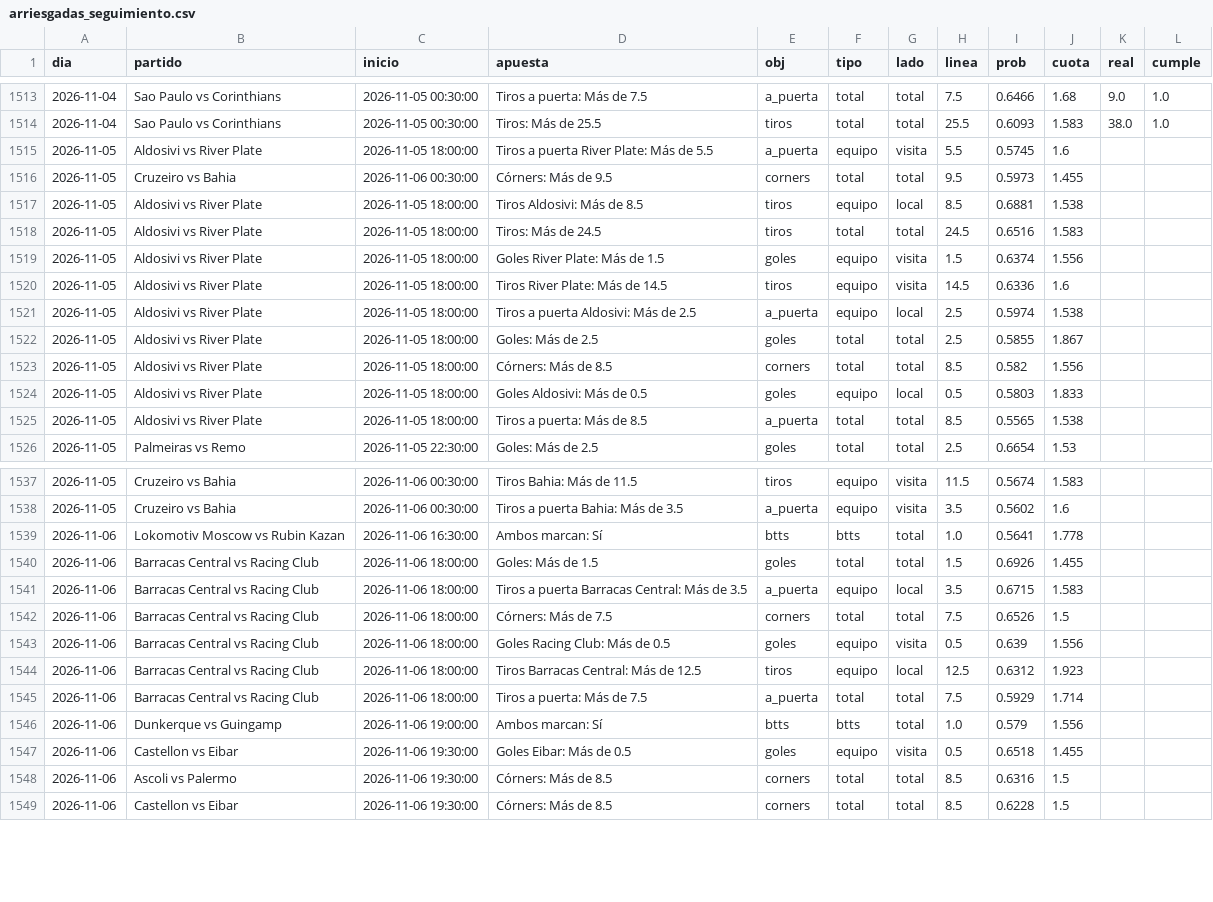
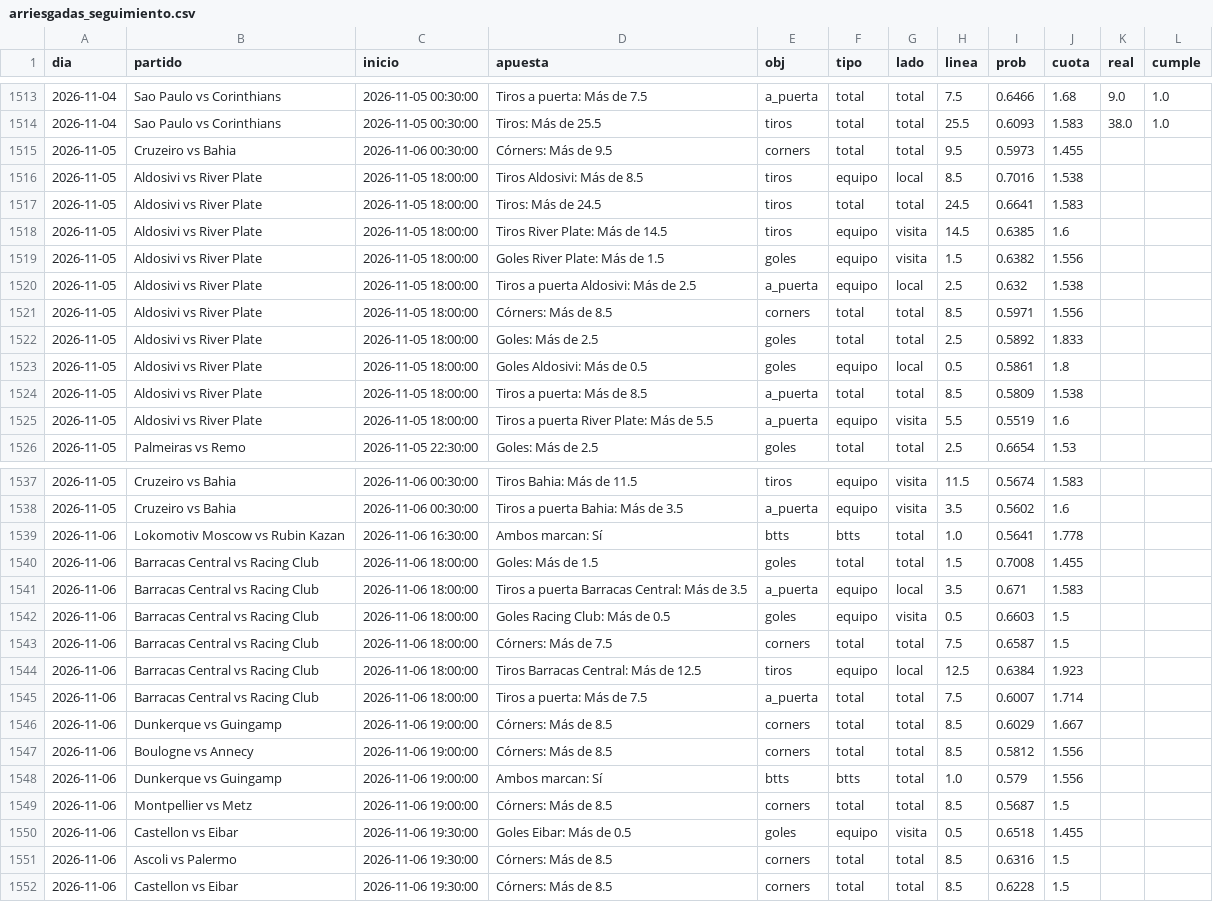
Before and after one commit to HectorMontiel/sharpicks, a CSV file: arriesgadas_seguimiento.csv, drawn as a sheet; only a part is shown, gaps mark what is left out; the diff covers the shown part only.

```diff
--- a/arriesgadas_seguimiento.csv
+++ b/arriesgadas_seguimiento.csv
@@ -1514,13 +1514,13 @@ dia,partido,inicio,apuesta,obj,tipo,lado,linea,prob,cuota,real,cumple
 2026-11-04,Sao Paulo vs Corinthians,2026-11-05 00:30:00,Tiros: Más de 25.5,tiros,total,total,25.5,0.6093,1.583,38.0,1.0
-2026-11-05,Aldosivi vs River Plate,2026-11-05 18:00:00,Tiros a puerta River Plate: Más de 5.5,a_puerta,equipo,visita,5.5,0.5745,1.6,,
 2026-11-05,Cruzeiro vs Bahia,2026-11-06 00:30:00,Córners: Más de 9.5,corners,total,total,9.5,0.5973,1.455,,
-2026-11-05,Aldosivi vs River Plate,2026-11-05 18:00:00,Tiros Aldosivi: Más de 8.5,tiros,equipo,local,8.5,0.6881,1.538,,
-2026-11-05,Aldosivi vs River Plate,2026-11-05 18:00:00,Tiros: Más de 24.5,tiros,total,total,24.5,0.6516,1.583,,
-2026-11-05,Aldosivi vs River Plate,2026-11-05 18:00:00,Goles River Plate: Más de 1.5,goles,equipo,visita,1.5,0.6374,1.556,,
-2026-11-05,Aldosivi vs River Plate,2026-11-05 18:00:00,Tiros River Plate: Más de 14.5,tiros,equipo,visita,14.5,0.6336,1.6,,
-2026-11-05,Aldosivi vs River Plate,2026-11-05 18:00:00,Tiros a puerta Aldosivi: Más de 2.5,a_puerta,equipo,local,2.5,0.5974,1.538,,
-2026-11-05,Aldosivi vs River Plate,2026-11-05 18:00:00,Goles: Más de 2.5,goles,total,total,2.5,0.5855,1.867,,
-2026-11-05,Aldosivi vs River Plate,2026-11-05 18:00:00,Córners: Más de 8.5,corners,total,total,8.5,0.582,1.556,,
-2026-11-05,Aldosivi vs River Plate,2026-11-05 18:00:00,Goles Aldosivi: Más de 0.5,goles,equipo,local,0.5,0.5803,1.833,,
-2026-11-05,Aldosivi vs River Plate,2026-11-05 18:00:00,Tiros a puerta: Más de 8.5,a_puerta,total,total,8.5,0.5565,1.538,,
+2026-11-05,Aldosivi vs River Plate,2026-11-05 18:00:00,Tiros Aldosivi: Más de 8.5,tiros,equipo,local,8.5,0.7016,1.538,,
+2026-11-05,Aldosivi vs River Plate,2026-11-05 18:00:00,Tiros: Más de 24.5,tiros,total,total,24.5,0.6641,1.583,,
+2026-11-05,Aldosivi vs River Plate,2026-11-05 18:00:00,Tiros River Plate: Más de 14.5,tiros,equipo,visita,14.5,0.6385,1.6,,
+2026-11-05,Aldosivi vs River Plate,2026-11-05 18:00:00,Goles River Plate: Más de 1.5,goles,equipo,visita,1.5,0.6382,1.556,,
+2026-11-05,Aldosivi vs River Plate,2026-11-05 18:00:00,Tiros a puerta Aldosivi: Más de 2.5,a_puerta,equipo,local,2.5,0.632,1.538,,
+2026-11-05,Aldosivi vs River Plate,2026-11-05 18:00:00,Córners: Más de 8.5,corners,total,total,8.5,0.5971,1.556,,
+2026-11-05,Aldosivi vs River Plate,2026-11-05 18:00:00,Goles: Más de 2.5,goles,total,total,2.5,0.5892,1.833,,
+2026-11-05,Aldosivi vs River Plate,2026-11-05 18:00:00,Goles Aldosivi: Más de 0.5,goles,equipo,local,0.5,0.5861,1.8,,
+2026-11-05,Aldosivi vs River Plate,2026-11-05 18:00:00,Tiros a puerta: Más de 8.5,a_puerta,total,total,8.5,0.5809,1.538,,
+2026-11-05,Aldosivi vs River Plate,2026-11-05 18:00:00,Tiros a puerta River Plate: Más de 5.5,a_puerta,equipo,visita,5.5,0.5519,1.6,,
 2026-11-05,Palmeiras vs Remo,2026-11-05 22:30:00,Goles: Más de 2.5,goles,total,total,2.5,0.6654,1.53,,
@@ -1539,9 +1539,12 @@ dia,partido,inicio,apuesta,obj,tipo,lado,linea,prob,cuota,real,cumple
 2026-11-06,Lokomotiv Moscow vs Rubin Kazan,2026-11-06 16:30:00,Ambos marcan: Sí,btts,btts,total,1.0,0.5641,1.778,,
-2026-11-06,Barracas Central vs Racing Club,2026-11-06 18:00:00,Goles: Más de 1.5,goles,total,total,1.5,0.6926,1.455,,
-2026-11-06,Barracas Central vs Racing Club,2026-11-06 18:00:00,Tiros a puerta Barracas Central: Más de 3.5,a_puerta,equipo,local,3.5,0.6715,1.583,,
-2026-11-06,Barracas Central vs Racing Club,2026-11-06 18:00:00,Córners: Más de 7.5,corners,total,total,7.5,0.6526,1.5,,
-2026-11-06,Barracas Central vs Racing Club,2026-11-06 18:00:00,Goles Racing Club: Más de 0.5,goles,equipo,visita,0.5,0.639,1.556,,
-2026-11-06,Barracas Central vs Racing Club,2026-11-06 18:00:00,Tiros Barracas Central: Más de 12.5,tiros,equipo,local,12.5,0.6312,1.923,,
-2026-11-06,Barracas Central vs Racing Club,2026-11-06 18:00:00,Tiros a puerta: Más de 7.5,a_puerta,total,total,7.5,0.5929,1.714,,
+2026-11-06,Barracas Central vs Racing Club,2026-11-06 18:00:00,Goles: Más de 1.5,goles,total,total,1.5,0.7008,1.455,,
+2026-11-06,Barracas Central vs Racing Club,2026-11-06 18:00:00,Tiros a puerta Barracas Central: Más de 3.5,a_puerta,equipo,local,3.5,0.671,1.583,,
+2026-11-06,Barracas Central vs Racing Club,2026-11-06 18:00:00,Goles Racing Club: Más de 0.5,goles,equipo,visita,0.5,0.6603,1.5,,
+2026-11-06,Barracas Central vs Racing Club,2026-11-06 18:00:00,Córners: Más de 7.5,corners,total,total,7.5,0.6587,1.5,,
+2026-11-06,Barracas Central vs Racing Club,2026-11-06 18:00:00,Tiros Barracas Central: Más de 12.5,tiros,equipo,local,12.5,0.6384,1.923,,
+2026-11-06,Barracas Central vs Racing Club,2026-11-06 18:00:00,Tiros a puerta: Más de 7.5,a_puerta,total,total,7.5,0.6007,1.714,,
+2026-11-06,Dunkerque vs Guingamp,2026-11-06 19:00:00,Córners: Más de 8.5,corners,total,total,8.5,0.6029,1.667,,
+2026-11-06,Boulogne vs Annecy,2026-11-06 19:00:00,Córners: Más de 8.5,corners,total,total,8.5,0.5812,1.556,,
 2026-11-06,Dunkerque vs Guingamp,2026-11-06 19:00:00,Ambos marcan: Sí,btts,btts,total,1.0,0.579,1.556,,
+2026-11-06,Montpellier vs Metz,2026-11-06 19:00:00,Córners: Más de 8.5,corners,total,total,8.5,0.5687,1.5,,
 2026-11-06,Castellon vs Eibar,2026-11-06 19:30:00,Goles Eibar: Más de 0.5,goles,equipo,visita,0.5,0.6518,1.455,,
```
Also changed, not shown: 3 added rows elsewhere in this file, analisis_seguimiento.csv, historico_itf_vivo.csv, 21 other files.
